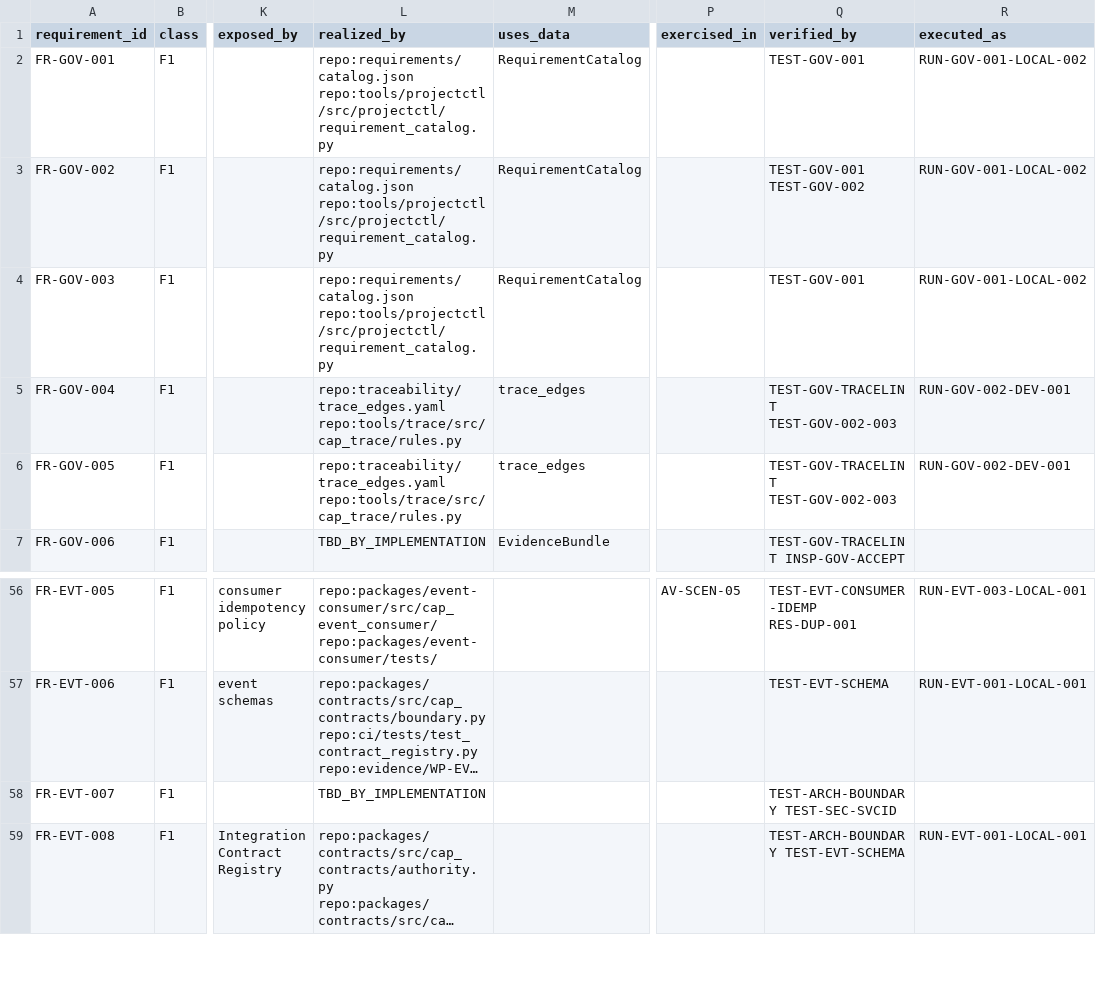
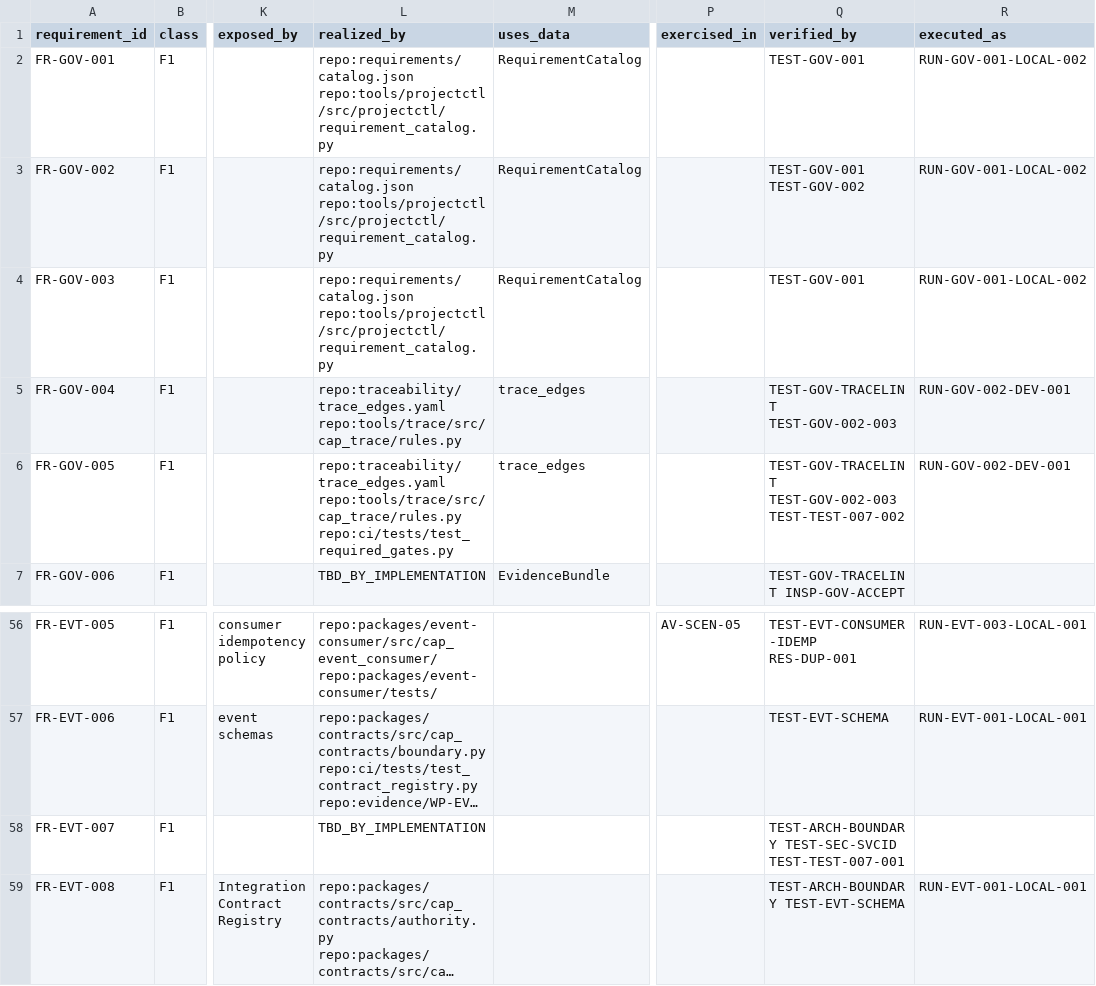
Before and after one commit to Asperant/critical-aerospace-manufacturing, a CSV file: traceability/generated/requirements.csv, drawn as a sheet; only a part is shown, gaps mark what is left out; long unchanged cells end in …; the diff names each change by its address in the sheet, - before the commit and + after, or states it on an @@ line.

```diff
--- a/traceability/generated/requirements.csv
+++ b/traceability/generated/requirements.csv
-L6 (realized_by): repo:traceability/trace_edges.yaml repo:tools/trace/src/cap_trace/rules.py
+L6 (realized_by): repo:traceability/trace_edges.yaml repo:tools/trace/src/cap_trace/rules.py repo:ci/tests/test_required_gates.py
-Q6 (verified_by): TEST-GOV-TRACELINT TEST-GOV-002-003
+Q6 (verified_by): TEST-GOV-TRACELINT TEST-GOV-002-003 TEST-TEST-007-002
-Q58 (verified_by): TEST-ARCH-BOUNDARY TEST-SEC-SVCID
+Q58 (verified_by): TEST-ARCH-BOUNDARY TEST-SEC-SVCID TEST-TEST-007-001
```
Also changed, not shown: traceability/generated/verification_coverage.csv, 12 other files.
